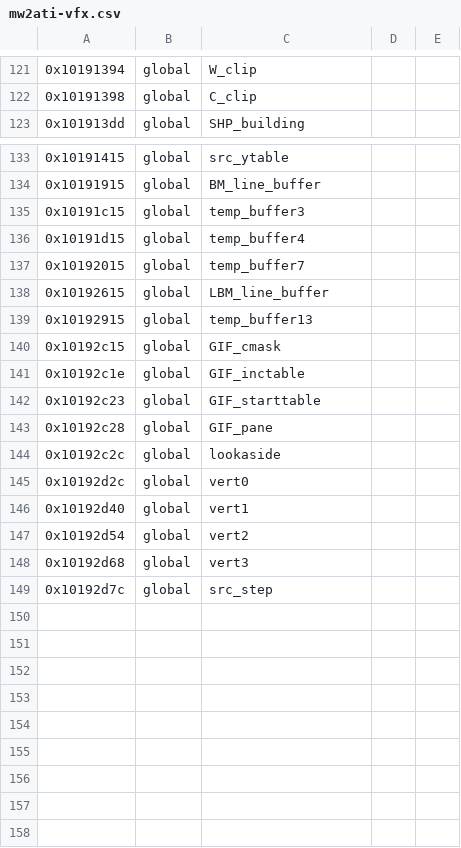
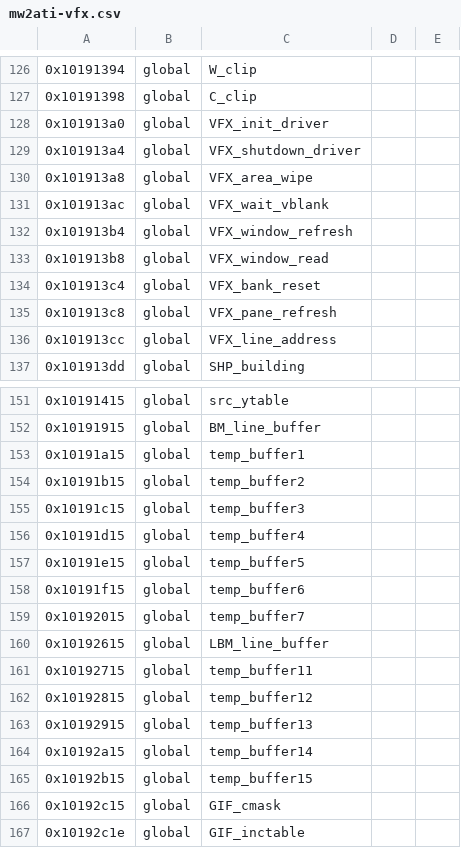
Before and after one commit to anpage/demech2, a CSV file: reccmp/mw2ati-vfx.csv, drawn as a sheet; only a part is shown, gaps mark what is left out; the shorter side is filled out with more unchanged rows; the diff covers the shown part only; the diff names each change by its address in the sheet, - before the commit and + after, or states it on an @@ line.

```diff
--- a/reccmp/mw2ati-vfx.csv
+++ b/reccmp/mw2ati-vfx.csv
+row 128: 0x101913a0 | global | VFX_init_driver
+row 129: 0x101913a4 | global | VFX_shutdown_driver
+row 130: 0x101913a8 | global | VFX_area_wipe
+row 131: 0x101913ac | global | VFX_wait_vblank
+row 132: 0x101913b4 | global | VFX_window_refresh
+row 133: 0x101913b8 | global | VFX_window_read
+row 134: 0x101913c4 | global | VFX_bank_reset
+row 135: 0x101913c8 | global | VFX_pane_refresh
+row 136: 0x101913cc | global | VFX_line_address
+row 153: 0x10191a15 | global | temp_buffer1
+row 154: 0x10191b15 | global | temp_buffer2
+row 157: 0x10191e15 | global | temp_buffer5
+row 158: 0x10191f15 | global | temp_buffer6
+row 161: 0x10192715 | global | temp_buffer11
+row 162: 0x10192815 | global | temp_buffer12
+row 164: 0x10192a15 | global | temp_buffer14
+row 165: 0x10192b15 | global | temp_buffer15
```
Also changed, not shown: 9 added rows and 1 edited cell elsewhere in this file, 7 other files.
